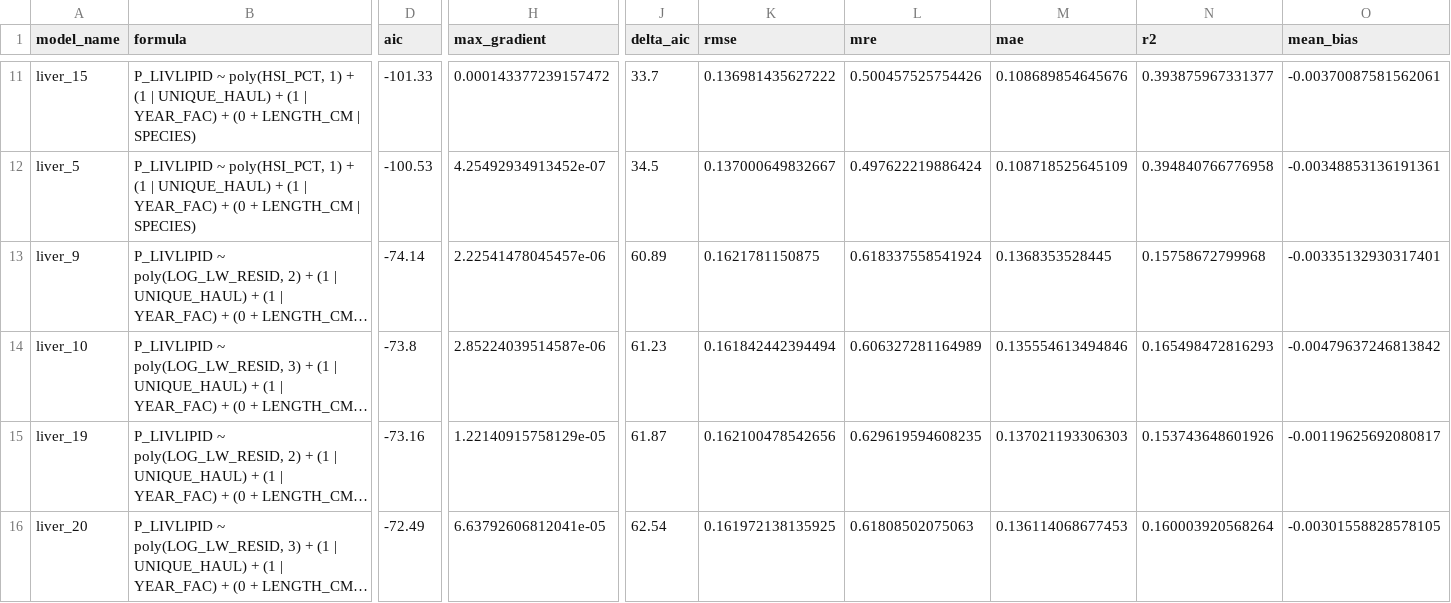
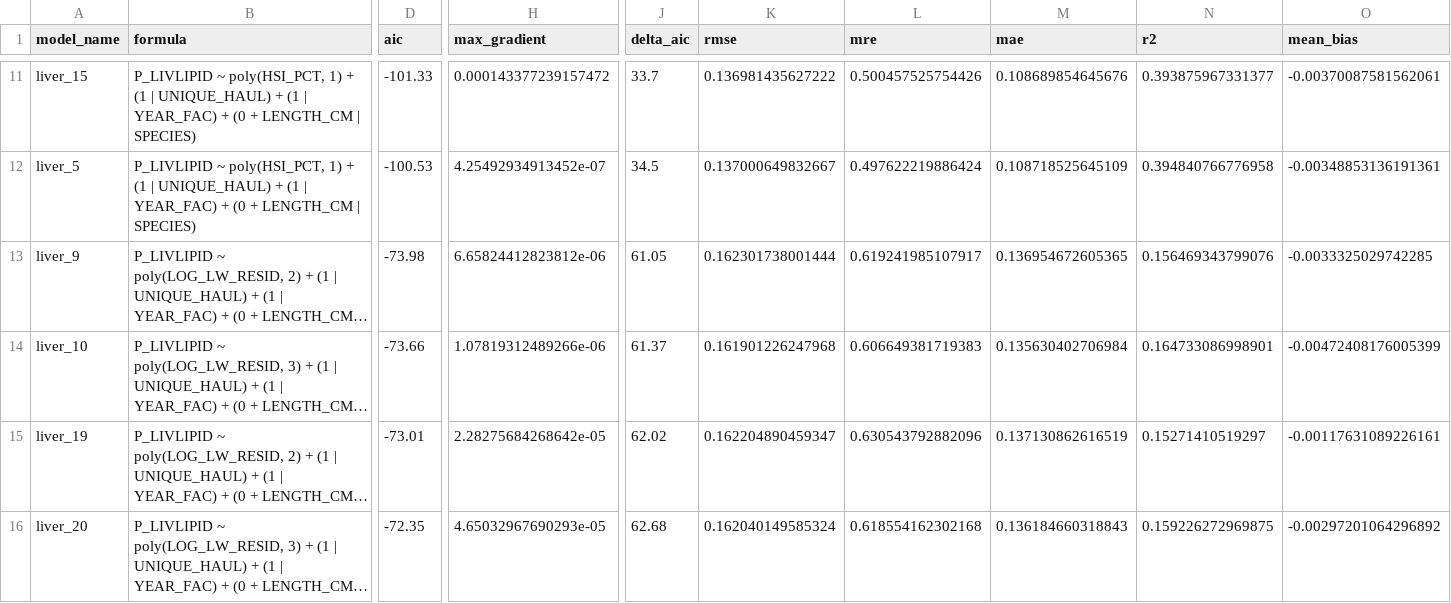
Before and after one commit to sean-rohan-NOAA/fatmeter, a CSV file: plots/PCOD_liver_model_table.csv, drawn as a sheet; only a part is shown, gaps mark what is left out; long unchanged cells end in …; the diff covers the shown part only; the diff names each change by its address in the sheet, - before the commit and + after, or states it on an @@ line.

```diff
--- a/plots/PCOD_liver_model_table.csv
+++ b/plots/PCOD_liver_model_table.csv
-D13 (aic): -74.14
+D13 (aic): -73.98
-H13 (max_gradient): 2.22541478045457e-06
+H13 (max_gradient): 6.65824412823812e-06
-J13 (delta_aic): 60.89
+J13 (delta_aic): 61.05
-K13 (rmse): 0.1621781150875
+K13 (rmse): 0.162301738001444
-L13 (mre): 0.618337558541924
+L13 (mre): 0.619241985107917
-M13 (mae): 0.1368353528445
+M13 (mae): 0.136954672605365
-N13 (r2): 0.15758672799968
+N13 (r2): 0.156469343799076
-O13 (mean_bias): -0.00335132930317401
+O13 (mean_bias): -0.0033325029742285
-D14 (aic): -73.8
+D14 (aic): -73.66
-H14 (max_gradient): 2.85224039514587e-06
+H14 (max_gradient): 1.07819312489266e-06
-J14 (delta_aic): 61.23
+J14 (delta_aic): 61.37
-K14 (rmse): 0.161842442394494
+K14 (rmse): 0.161901226247968
-L14 (mre): 0.606327281164989
+L14 (mre): 0.606649381719383
-M14 (mae): 0.135554613494846
+M14 (mae): 0.135630402706984
-N14 (r2): 0.165498472816293
+N14 (r2): 0.164733086998901
-O14 (mean_bias): -0.00479637246813842
+O14 (mean_bias): -0.00472408176005399
-D15 (aic): -73.16
+D15 (aic): -73.01
-H15 (max_gradient): 1.22140915758129e-05
+H15 (max_gradient): 2.28275684268642e-05
-J15 (delta_aic): 61.87
+J15 (delta_aic): 62.02
-K15 (rmse): 0.162100478542656
+K15 (rmse): 0.162204890459347
-L15 (mre): 0.629619594608235
+L15 (mre): 0.630543792882096
-M15 (mae): 0.137021193306303
+M15 (mae): 0.137130862616519
-N15 (r2): 0.153743648601926
+N15 (r2): 0.15271410519297
-O15 (mean_bias): -0.00119625692080817
+O15 (mean_bias): -0.00117631089226161
-D16 (aic): -72.49
+D16 (aic): -72.35
-H16 (max_gradient): 6.63792606812041e-05
+H16 (max_gradient): 4.65032967690293e-05
-J16 (delta_aic): 62.54
+J16 (delta_aic): 62.68
-K16 (rmse): 0.161972138135925
+K16 (rmse): 0.162040149585324
-L16 (mre): 0.61808502075063
+L16 (mre): 0.618554162302168
-M16 (mae): 0.136114068677453
+M16 (mae): 0.136184660318843
-N16 (r2): 0.160003920568264
+N16 (r2): 0.159226272969875
-O16 (mean_bias): -0.00301558828578105
+O16 (mean_bias): -0.00297201064296892
```
Also changed, not shown: 16 edited cells elsewhere in this file, plots/PCOD_liver_model_table_formatted.csv, plots/PCOD_muscle_model_table.csv, 36 other files.
